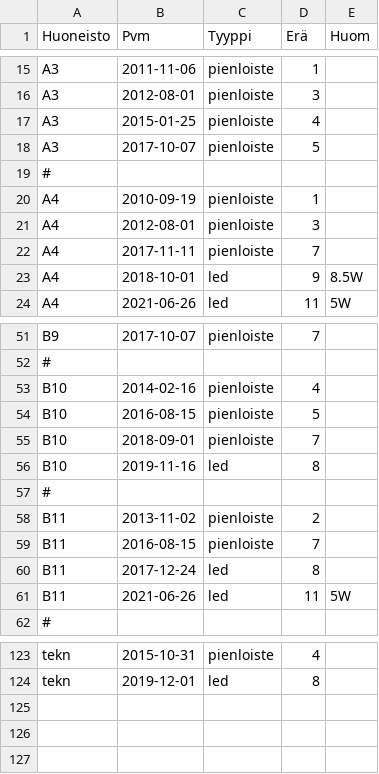
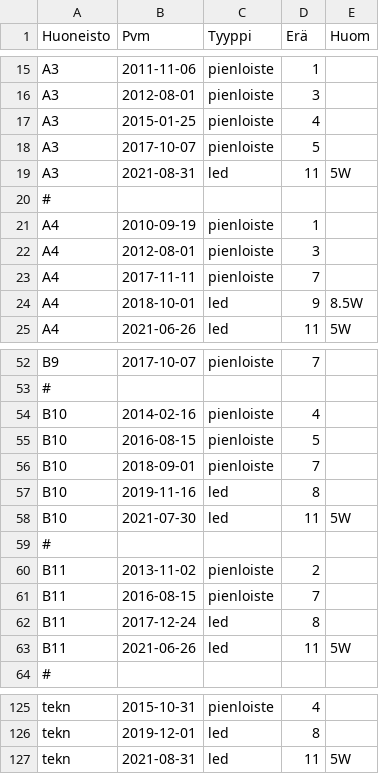
Before and after one commit to lightcaurby/Code-Daylight, a CSV file: data/raw/vaihdot.csv, drawn as a sheet; only a part is shown, gaps mark what is left out.

```diff
--- a/data/raw/vaihdot.csv
+++ b/data/raw/vaihdot.csv
@@ -18,2 +18,3 @@ A3,2015-01-25,pienloiste,4,
 A3,2017-10-07,pienloiste,5,
+A3,2021-08-31,led,11,5W
 #
@@ -56,2 +57,3 @@ B10,2018-09-01,pienloiste,7,
 B10,2019-11-16,led,8,
+B10,2021-07-30,led,11,5W
 #
@@ -124 +126,2 @@ tekn,2015-10-31,pienloiste,4,
 tekn,2019-12-01,led,8,
+tekn,2021-08-31,led,11,5W
```
Also changed, not shown: 25 other files.
